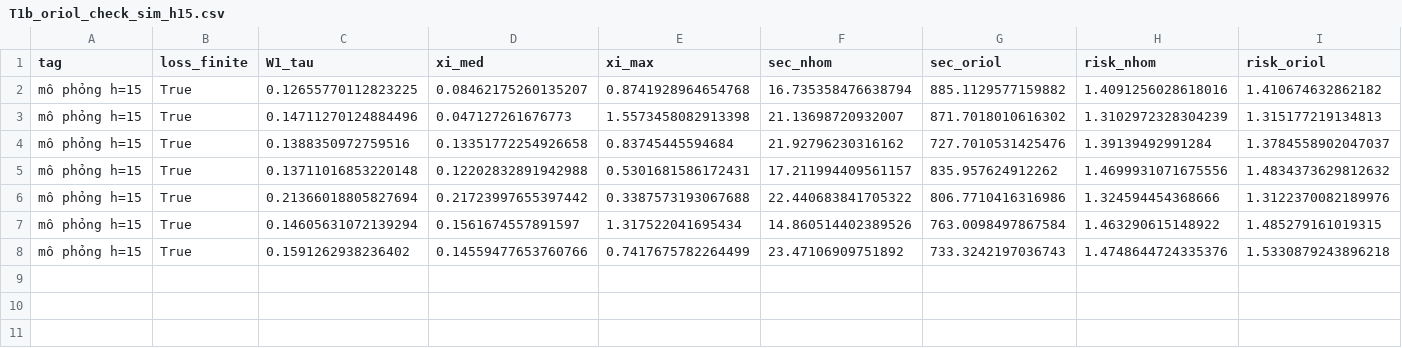
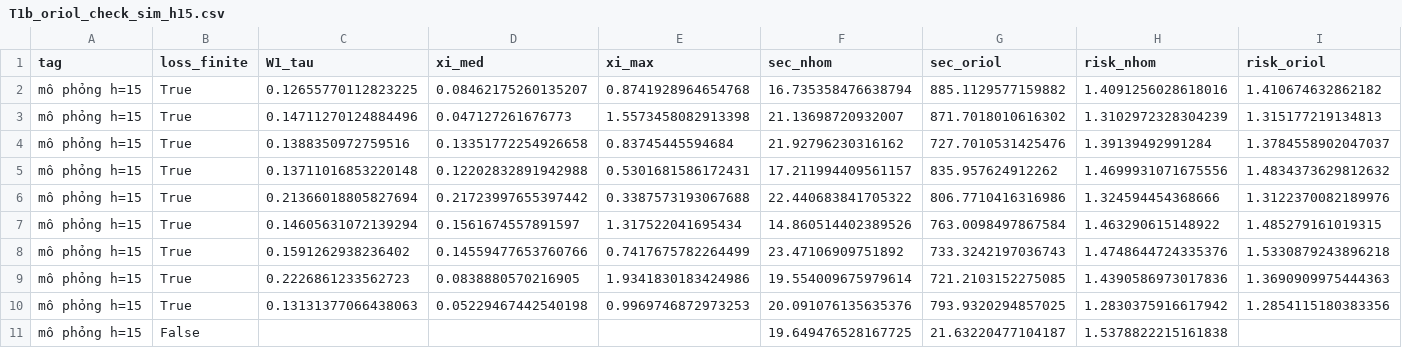
Before and after one commit to chinguyenkhac/data_HOSE, a CSV file: notebooks/results_v5/T1b_oriol_check_sim_h15.csv, drawn as a sheet; only a part is shown; rows hold the shown columns only; the diff names each change by its address in the sheet, - before the commit and + after, or states it on an @@ line.

```diff
--- a/notebooks/results_v5/T1b_oriol_check_sim_h15.csv
+++ b/notebooks/results_v5/T1b_oriol_check_sim_h15.csv
+row 9: mô phỏng h=15 | True | 0.2226861233562723 | 0.0838880570216905 | 1.9341830183424986 | 19.554009675979614 | 721.2103152275085 | 1.4390586973017836 | 1.3690909975444363
+row 10: mô phỏng h=15 | True | 0.13131377066438063 | 0.05229467442540198 | 0.9969746872973253 | 20.091076135635376 | 793.9320294857025 | 1.2830375916617942 | 1.2854115180383356
+row 11: mô phỏng h=15 | False |  |  |  | 19.649476528167725 | 21.63220477104187 | 1.5378822215161838
```
Also changed, not shown: notebooks/results_v5/T1b_oriol_check_sim_h30.csv, notebooks/results_v5/T3b_benchmark_full.csv, 18 other files.
